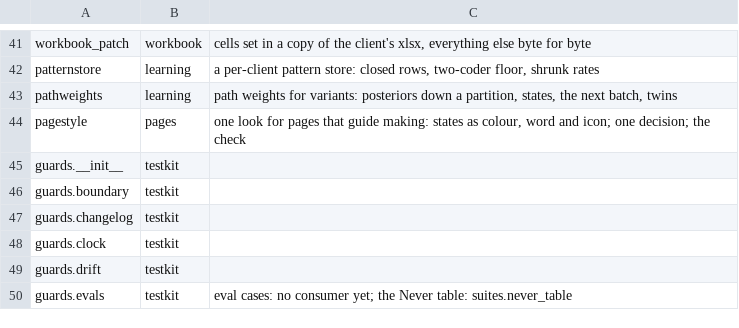
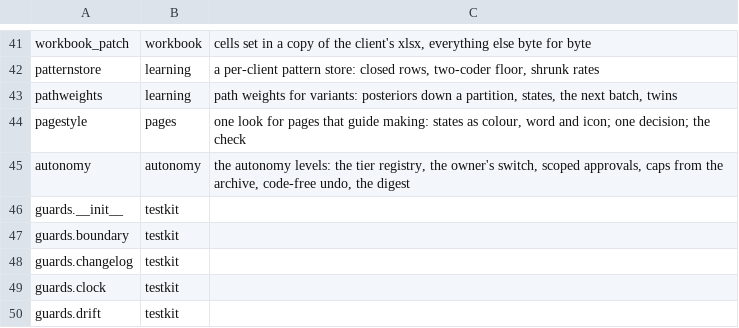
Before and after one commit to thaddeus-builds/skill-pack-playbook, a TSV file: kit/packs.tsv, drawn as a sheet; only a part is shown, gaps mark what is left out; the shorter side is filled out with more unchanged rows.

```diff
--- a/kit/packs.tsv
+++ b/kit/packs.tsv
@@ -44,2 +44,3 @@ pathweights	learning	path weights for variants: posteriors down a partition, sta
 pagestyle	pages	one look for pages that guide making: states as colour, word and icon; one decision; the check
+autonomy	autonomy	the autonomy levels: the tier registry, the owner's switch, scoped approvals, caps from the archive, code-free undo, the digest
 guards.__init__	testkit	
```
Also changed, not shown: kit-tiers.tsv, 12 other files.
